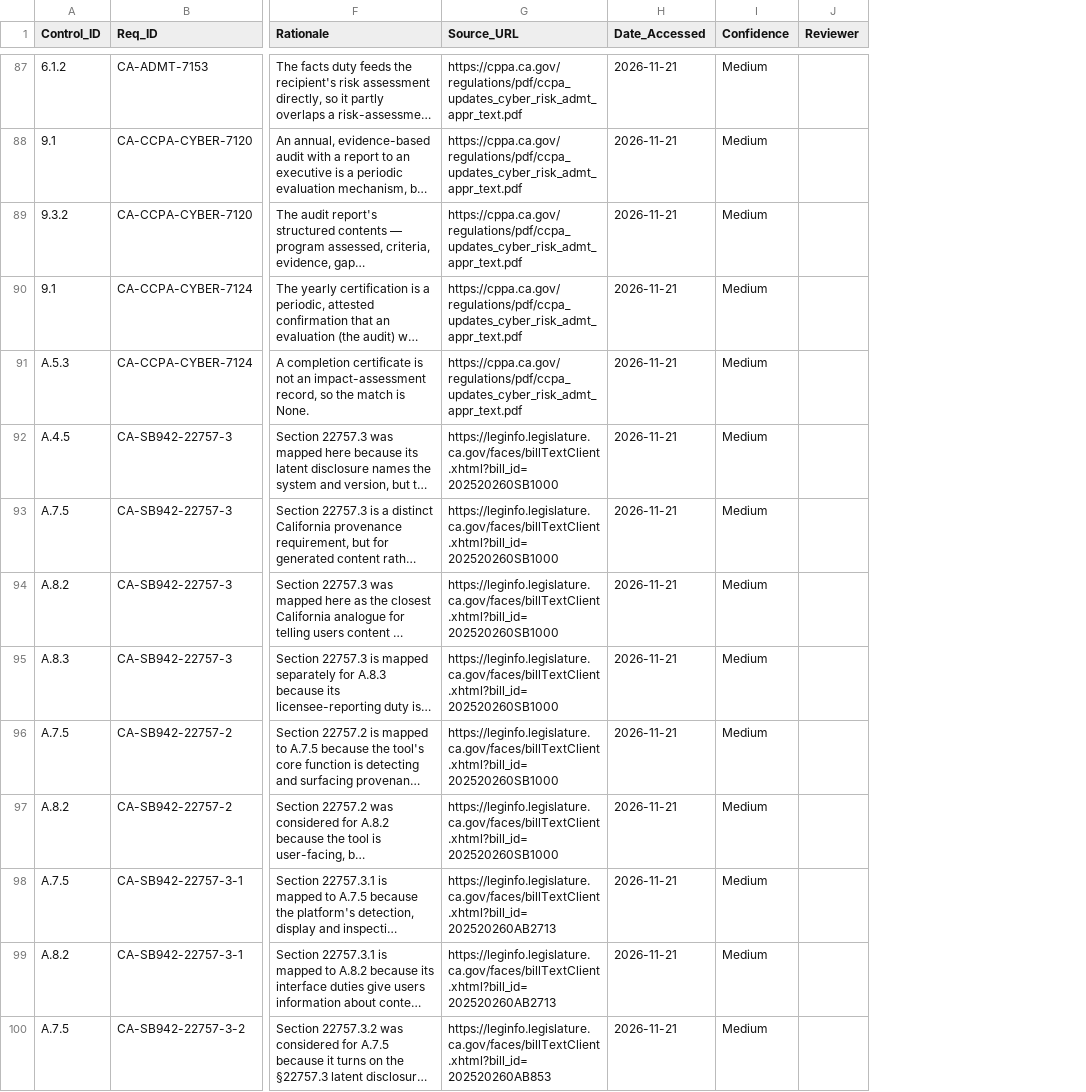
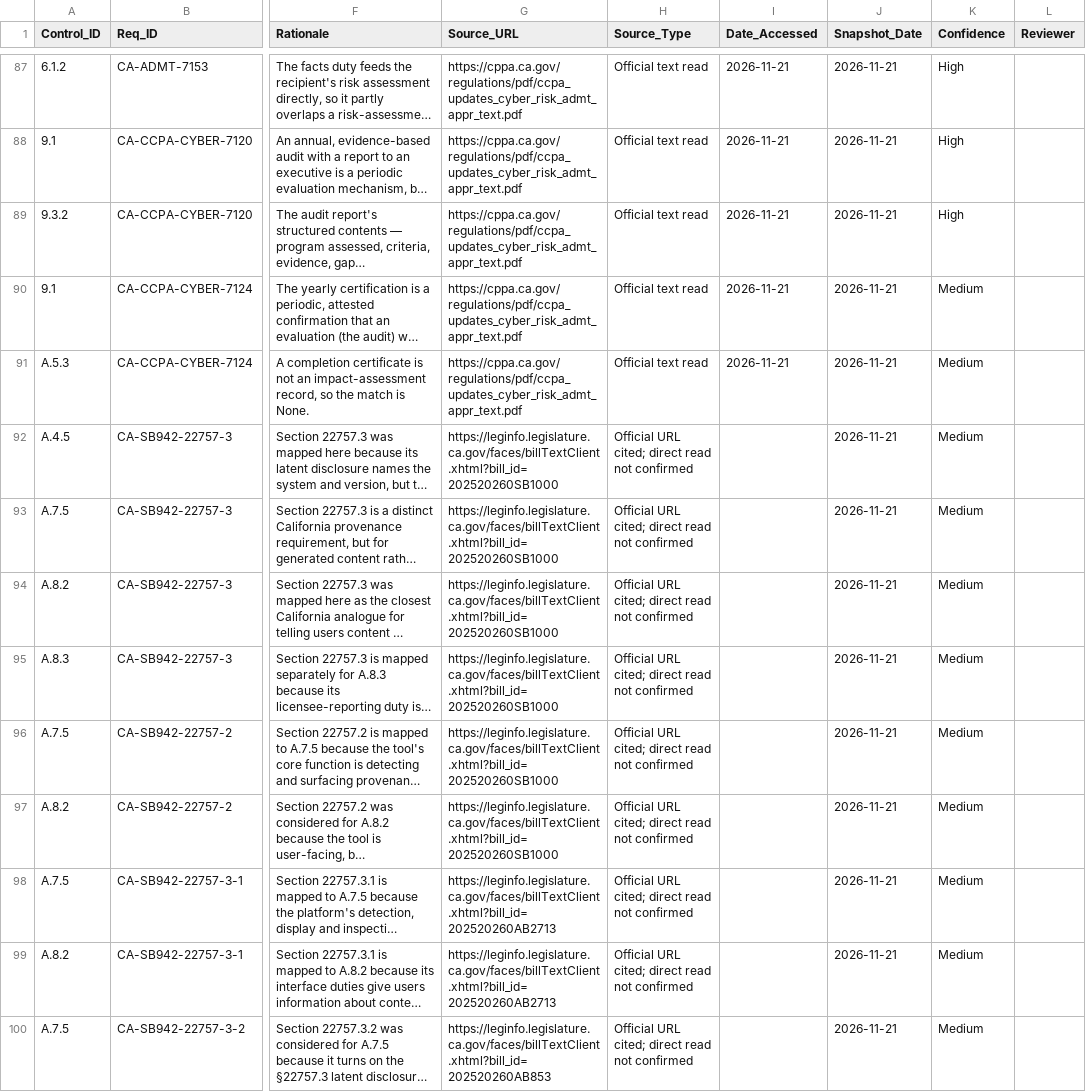
Before and after one commit to Sindria-Nexus/sindria-nexus-compliance-library, a CSV file: crosswalk/california-preview/data/ca_mappings.csv, drawn as a sheet; only a part is shown, gaps mark what is left out; long unchanged cells end in …; addresses are those after the commit; the diff covers the shown part only; the diff names each change by its address in the sheet, - before the commit and + after, or states it on an @@ line.

Commit message:
California preview: apply Pass 2-5 corrections, add missing preview files and root CONTRIBUTING/CHANGELOG
- Confidence 33 High / 90 Medium; CPPA spot-check confirmed 24 Nov 2026
- Preemption verified against official sources (99-1 vote, P.L. 119-60 full-text search, SITF memorandum)
- Source integrity: Snapshot_Date, Source_Type, mirror/secondary labelling, 16 open items
- Add docs/sources.md, preview CONTRIBUTING.md, CHANGELOG.md, NOTICE.md
- Add root CONTRIBUTING.md and CHANGELOG.md

```diff
--- a/crosswalk/california-preview/data/ca_mappings.csv
+++ b/crosswalk/california-preview/data/ca_mappings.csv
+column H (Source_Type), rows 87-100: Official text read | Official text read | Official text read | Official text read | Official text read | Official URL cited; direct read not confirmed | Official URL cited; direct read not confirmed | Official URL cited; direct read not confirmed | Official URL cited; direct read not confirmed | Official URL cited; direct read not confirmed | Official URL cited; direct read not confirmed | Official URL cited; direct read not confirmed | Official URL cited; direct read not confirmed | Official URL cited; direct read not confirmed
+column J (Snapshot_Date), rows 87-100: all 2026-11-21
-K87:K89 (Confidence): Medium
+K87:K89 (Confidence): High
-I92:I100 (Date_Accessed): 2026-11-21
+I92:I100 (Date_Accessed): (empty)
```
Also changed, not shown: 111 edited cells elsewhere in this file, crosswalk/california-preview/data/ca_requirements.csv, 11 other files.
